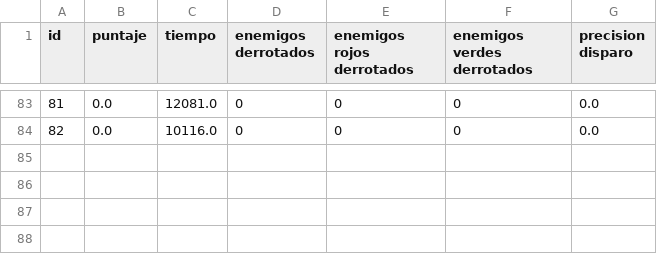
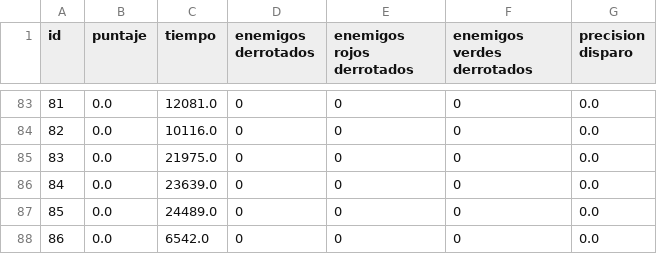
Before and after one commit to fabros81/Algo1_TPI_1942, a CSV file: data/prueba.csv, drawn as a sheet; only a part is shown, gaps mark what is left out; the diff names each change by its address in the sheet, - before the commit and + after, or states it on an @@ line.

```diff
--- a/data/prueba.csv
+++ b/data/prueba.csv
+row 85: 83 | 0.0 | 21975.0 | 0 | 0 | 0 | 0.0
+row 86: 84 | 0.0 | 23639.0 | 0 | 0 | 0 | 0.0
+row 87: 85 | 0.0 | 24489.0 | 0 | 0 | 0 | 0.0
+row 88: 86 | 0.0 | 6542.0 | 0 | 0 | 0 | 0.0
```
Also changed, not shown: 2 other files.
